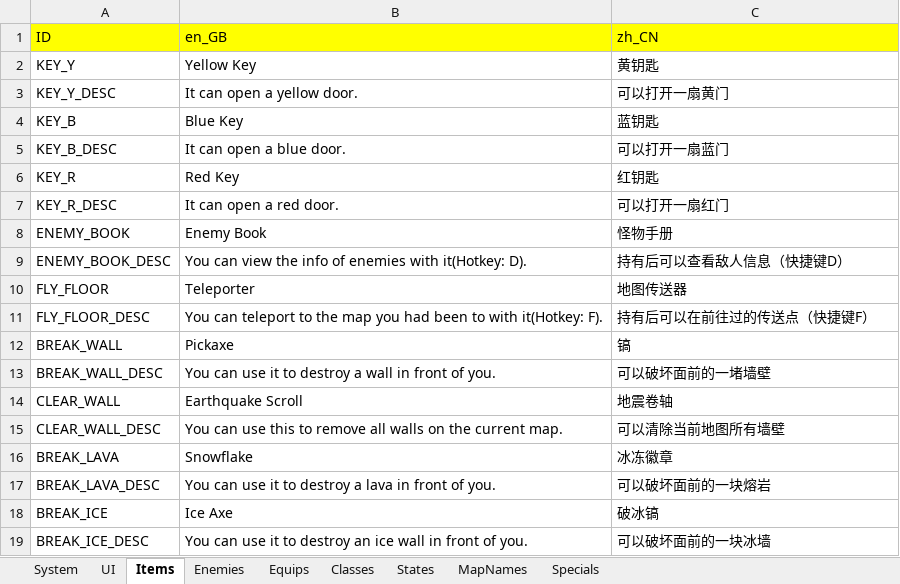
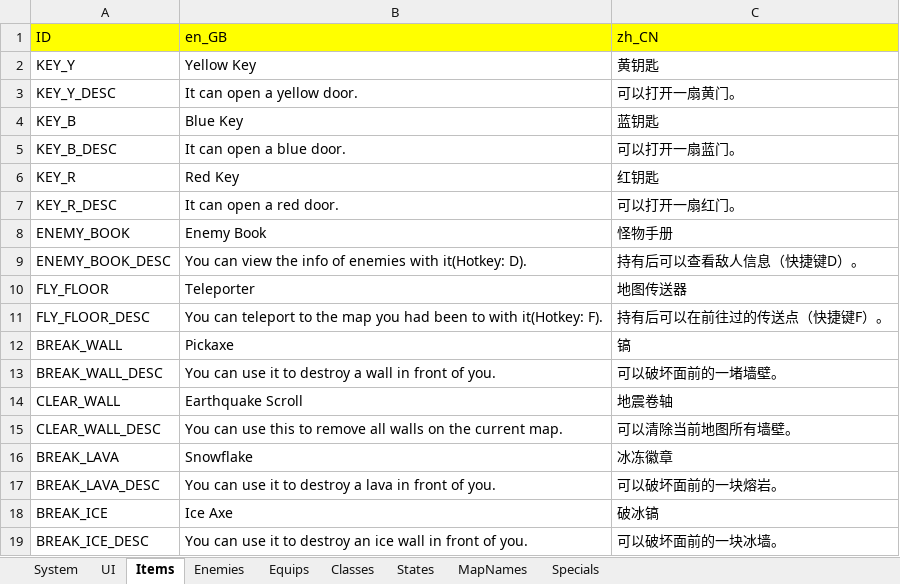
Before and after one commit to JasonLeon01/Ludork, an Excel workbook: Sample/Data/Locale/Locale.xlsx, sheet Items, drawn as a sheet; values as stored, in another font and other column widths than the file's, no borders; the diff names each change by its address in the sheet, - before the commit and + after, or states it on an @@ line.

```diff
--- a/Sample/Data/Locale/Locale.xlsx (sheet Items)
+++ b/Sample/Data/Locale/Locale.xlsx (sheet Items)
-C3: 可以打开一扇黄门
+C3: 可以打开一扇黄门。
-C5: 可以打开一扇蓝门
+C5: 可以打开一扇蓝门。
-C7: 可以打开一扇红门
+C7: 可以打开一扇红门。
-C9: 持有后可以查看敌人信息（快捷键D）
+C9: 持有后可以查看敌人信息（快捷键D）。
-C11: 持有后可以在前往过的传送点（快捷键F）
+C11: 持有后可以在前往过的传送点（快捷键F）。
-C13: 可以破坏面前的一堵墙壁
+C13: 可以破坏面前的一堵墙壁。
-C15: 可以清除当前地图所有墙壁
+C15: 可以清除当前地图所有墙壁。
-C17: 可以破坏面前的一块熔岩
+C17: 可以破坏面前的一块熔岩。
-C19: 可以破坏面前的一块冰墙
+C19: 可以破坏面前的一块冰墙。
```
Also changed, not shown: sheet Specials, sheet States, sheet Equips, sheet Enemies, sheet Classes, 19 other files.
